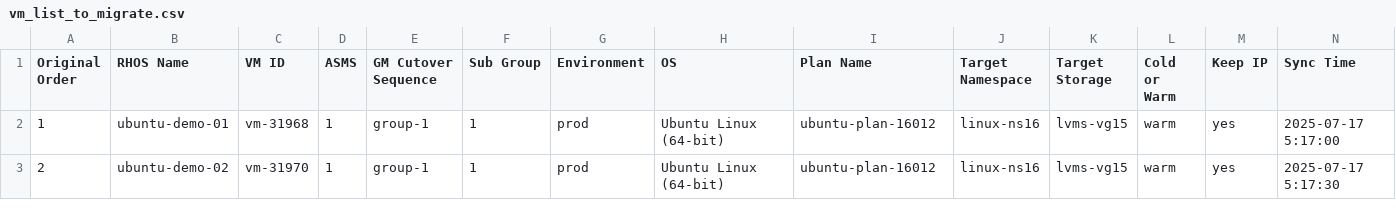
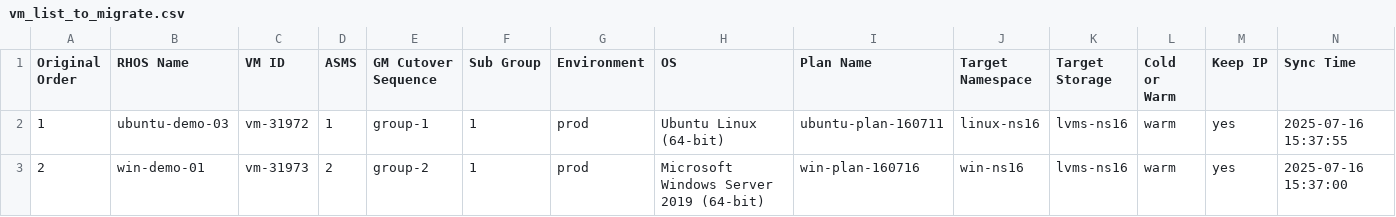
Before and after one commit to jainirajesh/mtvvmwtoopenshift, a CSV file: vm_list_to_migrate.csv, drawn as a sheet.

Commit message:
Update vm_list_to_migrate.csv

```diff
--- a/vm_list_to_migrate.csv
+++ b/vm_list_to_migrate.csv
@@ -1,3 +1,3 @@
 Original Order,RHOS Name,VM ID,ASMS,GM Cutover Sequence,Sub Group,Environment,OS,Plan Name,Target Namespace,Target Storage,Cold or Warm,Keep IP,Sync Time
-1,ubuntu-demo-01,vm-31968,1,group-1,1,prod,Ubuntu Linux (64-bit),ubuntu-plan-16012,linux-ns16,lvms-vg15,warm,yes,2025-07-17 5:17:00
-2,ubuntu-demo-02,vm-31970,1,group-1,1,prod,Ubuntu Linux (64-bit),ubuntu-plan-16012,linux-ns16,lvms-vg15,warm,yes,2025-07-17 5:17:30
+1,ubuntu-demo-03,vm-31972,1,group-1,1,prod,Ubuntu Linux (64-bit),ubuntu-plan-160711,linux-ns16,lvms-ns16,warm,yes,2025-07-16 15:37:55
+2,win-demo-01,vm-31973,2,group-2,1,prod,Microsoft Windows Server 2019 (64-bit),win-plan-160716,win-ns16,lvms-ns16,warm,yes,2025-07-16 15:37:00
```
